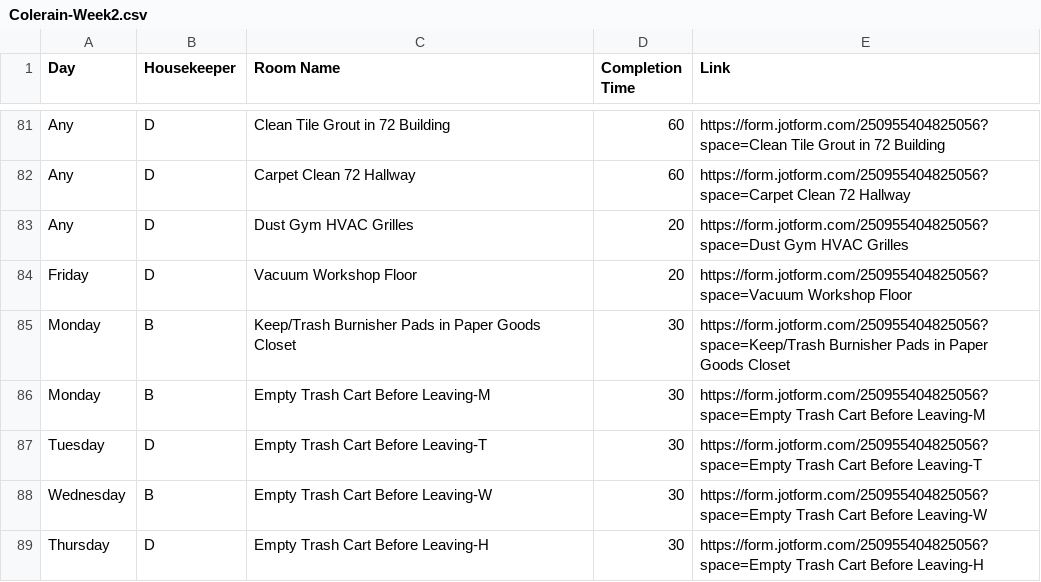
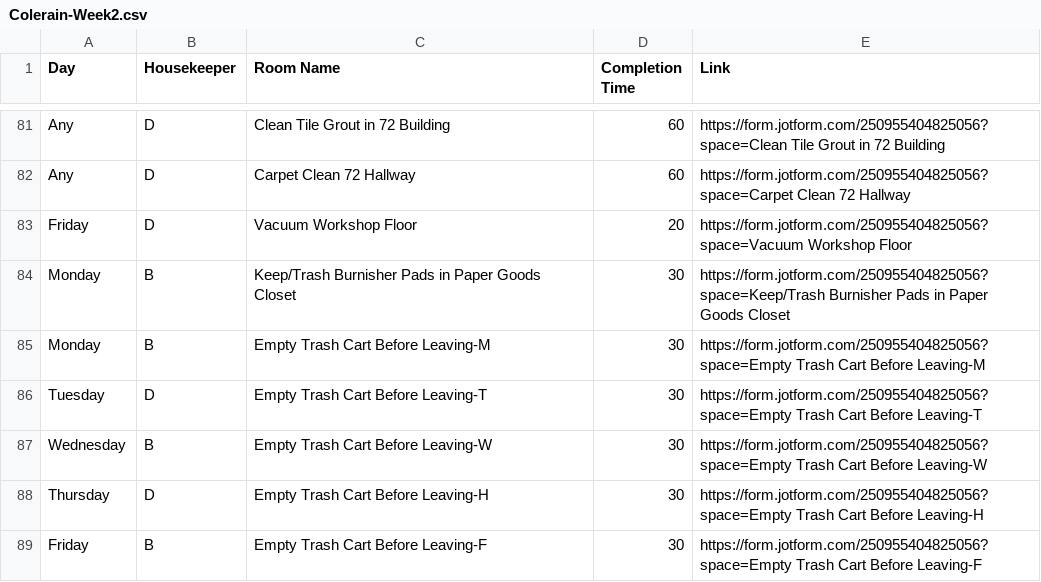
Before and after one commit to nothinghysterical/repository, a CSV file: schedules/Colerain-Week2.csv, drawn as a sheet; only a part is shown, gaps mark what is left out; the shorter side is filled out with more unchanged rows.

Commit message:
Update Colerain-Week2.csv

```diff
--- a/schedules/Colerain-Week2.csv
+++ b/schedules/Colerain-Week2.csv
@@ -82,3 +82,2 @@ Any,D,Clean Tile Grout in 72 Building,60,https://form.jotform.com/25095540482505
 Any,D,Carpet Clean 72 Hallway,60,https://form.jotform.com/250955404825056?space=Carpet Clean 72 Hallway
-Any,D,Dust Gym HVAC Grilles,20,https://form.jotform.com/250955404825056?space=Dust Gym HVAC Grilles
 Friday,D,Vacuum Workshop Floor,20,https://form.jotform.com/250955404825056?space=Vacuum Workshop Floor
```
